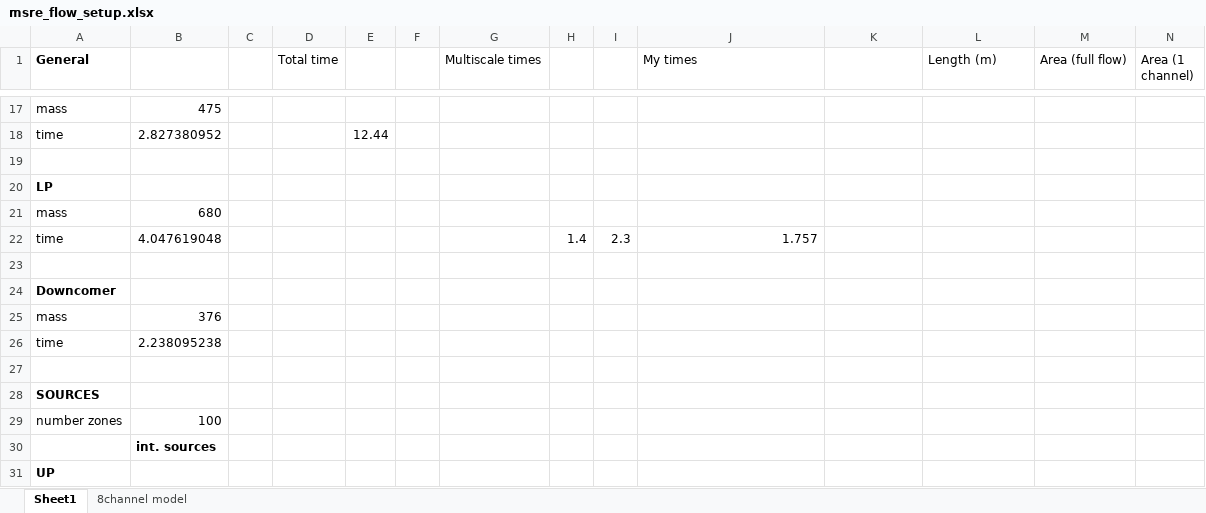
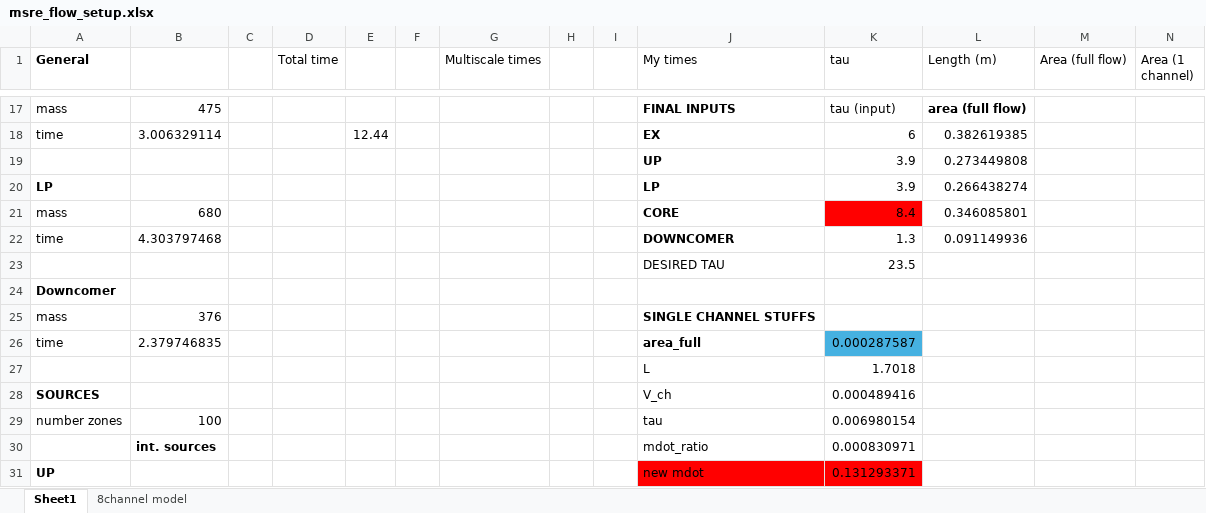
Before and after one commit to jfaulkner31/mothman, an Excel workbook: Data/msre_flow_setup.xlsx, sheet Sheet1, drawn as a sheet; only a part is shown, gaps mark what is left out; values as stored, in another font and other column widths than the file's, no borders; removed rows and columns are numbered as before the commit, all else as after; the diff covers the shown part only; the diff names each change by its address in the sheet, - before the commit and + after, or states it on an @@ line.

```diff
--- a/Data/msre_flow_setup.xlsx (sheet Sheet1)
+++ b/Data/msre_flow_setup.xlsx (sheet Sheet1)
-K1: (empty)
+K1: tau
-J17 (My times): (empty)
+J17 (My times): FINAL INPUTS
-K17 (tau): (empty)
+K17 (tau): tau (input)
-L17 (Length (m)): (empty)
+L17 (Length (m)): area (full flow)
-B18: 2.827380952
+B18: 3.006329114
-J18 (My times): (empty)
+J18 (My times): EX
-K18 (tau): (empty)
+K18 (tau): 6
-L18 (Length (m)): (empty)
+L18 (Length (m)): 0.382619385
-row 19: (empty)
+row 19:  |  |  |  |  |  |  |  |  | UP | 3.9 | 0.273449808
-row 20: LP
+row 20: LP |  |  |  |  |  |  |  |  | LP | 3.9 | 0.266438274
-J21 (My times): (empty)
+J21 (My times): CORE
-K21 (tau): (empty)
+K21 (tau): 8.4
-K21 fill: none
+K21 fill: #FF0000
-L21 (Length (m)): (empty)
+L21 (Length (m)): 0.346085801
-row 22: time | 4.047619048 |  |  |  |  |  | 1.4 | 2.3 | 1.757
-row 22: (empty)
+row 22: time | 4.303797468 |  |  |  |  |  |  |  | DOWNCOMER | 1.3 | 0.091149936
+row 23:  |  |  |  |  |  |  |  |  | DESIRED TAU | 23.5
-J25 (My times): (empty)
+J25 (My times): SINGLE CHANNEL STUFFS
-row 26: time | 2.238095238
-row 26: (empty)
+row 26: time | 2.379746835 |  |  |  |  |  |  |  | area_full | 0.000287587
-K26 fill: none
+K26 fill: #46B1E1
+row 27:  |  |  |  |  |  |  |  |  | L | 1.7018
-J28 (My times): (empty)
+J28 (My times): V_ch
-K28 (tau): (empty)
+K28 (tau): 0.000489416
-J29 (My times): (empty)
+J29 (My times): tau
-K29 (tau): (empty)
+K29 (tau): 0.006980154
-row 30:  | int. sources
+row 30:  | int. sources |  |  |  |  |  |  |  | mdot_ratio | 0.000830971
-J31 (My times): (empty)
+J31 (My times): new mdot
-J31:K31 fill: none
+J31:K31 fill: #FF0000
-K31 (tau): (empty)
+K31 (tau): 0.131293371
```
Also changed, not shown: 6 added rows, 1 removed row, 32 edited cells, cell formats and merged cells elsewhere in this sheet, 18 other files.
